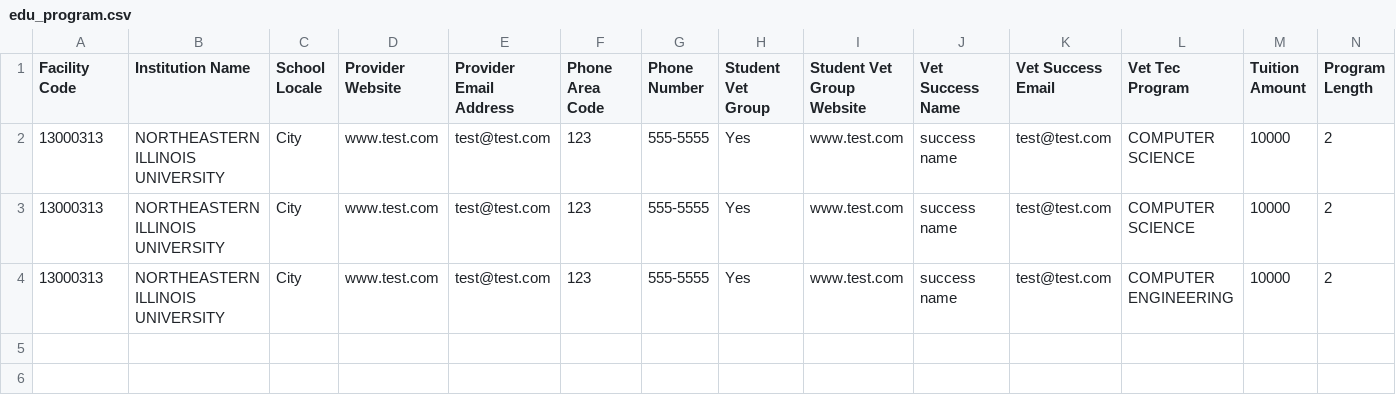
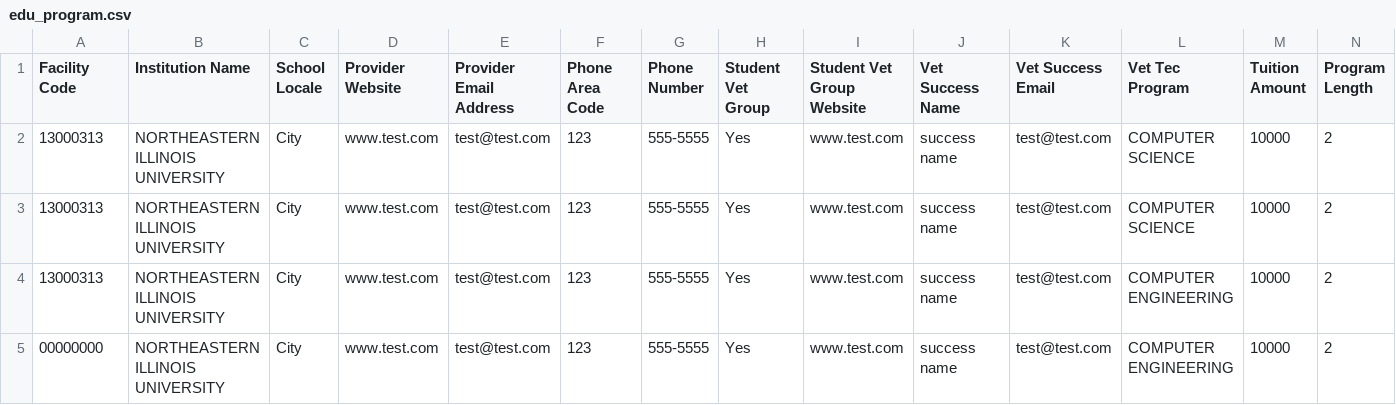
Before and after one commit to department-of-veterans-affairs/gibct-data-service, a CSV file: sample_csvs/edu_program.csv, drawn as a sheet; the diff names each change by its address in the sheet, - before the commit and + after, or states it on an @@ line.

Commit message:
cleanup validation failed outputs for Program and EduProgam
- when loading a csv validations now run after data has been loaded into the table
- created custom validators for EduProgram and Program
- when outputing failed validations base failures no longer include base in the message

```diff
--- a/sample_csvs/edu_program.csv
+++ b/sample_csvs/edu_program.csv
+row 5: 00000000 | NORTHEASTERN ILLINOIS UNIVERSITY | City | www.test.com | test@test.com | 123 | 555-5555 | Yes | www.test.com | success name | test@test.com | COMPUTER ENGINEERING | 10000 | 2
```
Also changed, not shown: sample_csvs/program.csv, 6 other files.
